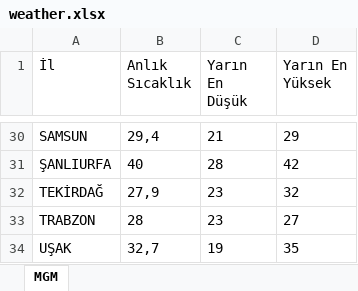
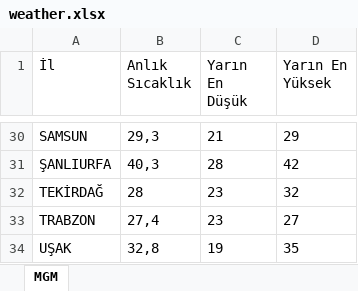
Before and after one commit to ekingunindi1-web/mgm-weather-reader, an Excel workbook: weather.xlsx, sheet MGM, drawn as a sheet; only a part is shown, gaps mark what is left out; values as stored, in another font and other column widths than the file's, no borders; the diff covers the shown part only; the diff names each change by its address in the sheet, - before the commit and + after, or states it on an @@ line.

```diff
--- a/weather.xlsx (sheet MGM)
+++ b/weather.xlsx (sheet MGM)
-B30 (Anlık Sıcaklık): 29,4
+B30 (Anlık Sıcaklık): 29,3
-B31 (Anlık Sıcaklık): 40
+B31 (Anlık Sıcaklık): 40,3
-B32 (Anlık Sıcaklık): 27,9
+B32 (Anlık Sıcaklık): 28
-B33 (Anlık Sıcaklık): 28
+B33 (Anlık Sıcaklık): 27,4
-B34 (Anlık Sıcaklık): 32,7
+B34 (Anlık Sıcaklık): 32,8
```
Also changed, not shown: 24 edited cells elsewhere in this sheet.
